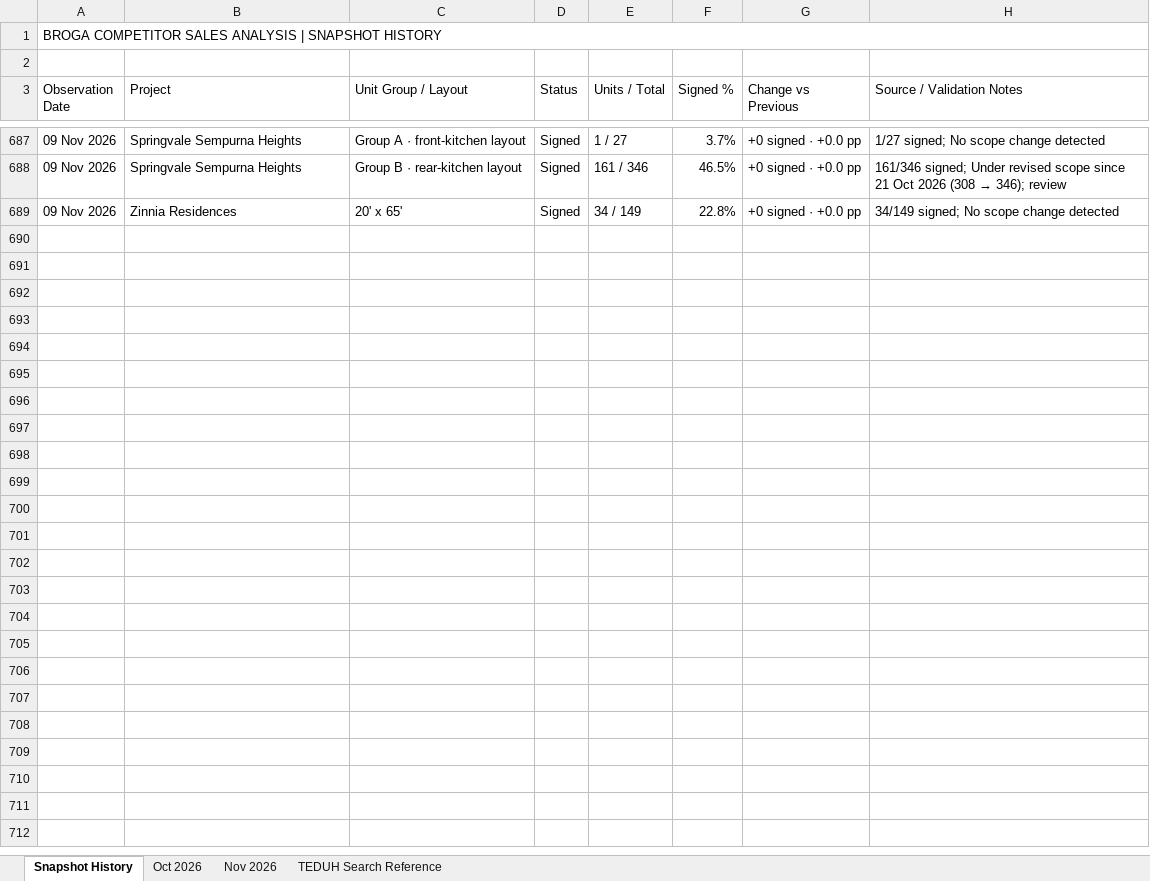
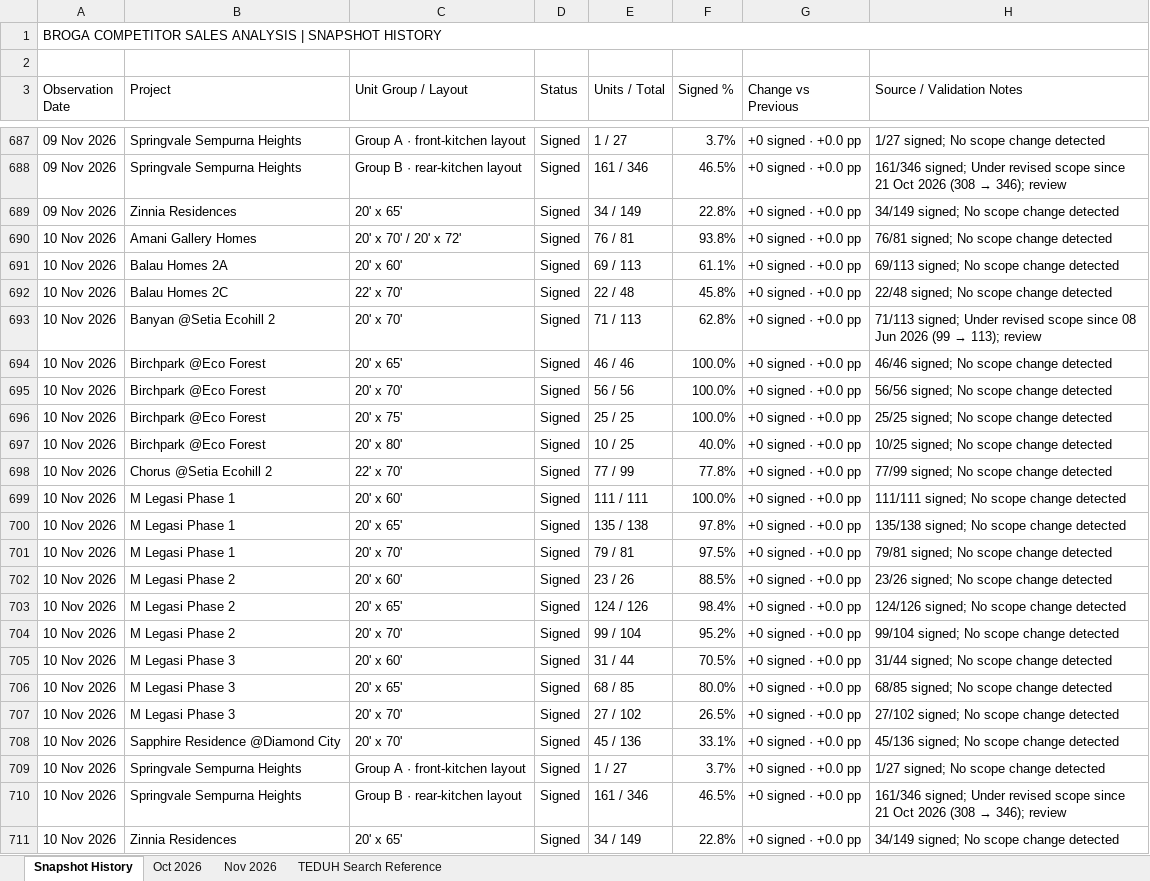
Before and after one commit to lumcy-abc/broga-competitor-sales-dashboard, an Excel workbook: Broga_Weekly_Tracking.xlsx, sheet Snapshot History, drawn as a sheet; only a part is shown, gaps mark what is left out; values as stored, in another font and other column widths than the file's, no cell formats; the diff names each change by its address in the sheet, - before the commit and + after, or states it on an @@ line.

```diff
--- a/Broga_Weekly_Tracking.xlsx (sheet Snapshot History)
+++ b/Broga_Weekly_Tracking.xlsx (sheet Snapshot History)
+row 690: 10 Nov 2026 | Amani Gallery Homes | 20' x 70' / 20' x 72' | Signed | 76 / 81 | 93.8% | +0 signed · +0.0 pp | 76/81 signed; No scope change detected
+row 691: 10 Nov 2026 | Balau Homes 2A | 20' x 60' | Signed | 69 / 113 | 61.1% | +0 signed · +0.0 pp | 69/113 signed; No scope change detected
+row 692: 10 Nov 2026 | Balau Homes 2C | 22' x 70' | Signed | 22 / 48 | 45.8% | +0 signed · +0.0 pp | 22/48 signed; No scope change detected
+row 693: 10 Nov 2026 | Banyan @Setia Ecohill 2 | 20' x 70' | Signed | 71 / 113 | 62.8% | +0 signed · +0.0 pp | 71/113 signed; Under revised scope since 08 Jun 2026 (99 → 113); review
+row 694: 10 Nov 2026 | Birchpark @Eco Forest | 20' x 65' | Signed | 46 / 46 | 100.0% | +0 signed · +0.0 pp | 46/46 signed; No scope change detected
+row 695: 10 Nov 2026 | Birchpark @Eco Forest | 20' x 70' | Signed | 56 / 56 | 100.0% | +0 signed · +0.0 pp | 56/56 signed; No scope change detected
+row 696: 10 Nov 2026 | Birchpark @Eco Forest | 20' x 75' | Signed | 25 / 25 | 100.0% | +0 signed · +0.0 pp | 25/25 signed; No scope change detected
+row 697: 10 Nov 2026 | Birchpark @Eco Forest | 20' x 80' | Signed | 10 / 25 | 40.0% | +0 signed · +0.0 pp | 10/25 signed; No scope change detected
+row 698: 10 Nov 2026 | Chorus @Setia Ecohill 2 | 22' x 70' | Signed | 77 / 99 | 77.8% | +0 signed · +0.0 pp | 77/99 signed; No scope change detected
+row 699: 10 Nov 2026 | M Legasi Phase 1 | 20' x 60' | Signed | 111 / 111 | 100.0% | +0 signed · +0.0 pp | 111/111 signed; No scope change detected
+row 700: 10 Nov 2026 | M Legasi Phase 1 | 20' x 65' | Signed | 135 / 138 | 97.8% | +0 signed · +0.0 pp | 135/138 signed; No scope change detected
+row 701: 10 Nov 2026 | M Legasi Phase 1 | 20' x 70' | Signed | 79 / 81 | 97.5% | +0 signed · +0.0 pp | 79/81 signed; No scope change detected
+row 702: 10 Nov 2026 | M Legasi Phase 2 | 20' x 60' | Signed | 23 / 26 | 88.5% | +0 signed · +0.0 pp | 23/26 signed; No scope change detected
+row 703: 10 Nov 2026 | M Legasi Phase 2 | 20' x 65' | Signed | 124 / 126 | 98.4% | +0 signed · +0.0 pp | 124/126 signed; No scope change detected
+row 704: 10 Nov 2026 | M Legasi Phase 2 | 20' x 70' | Signed | 99 / 104 | 95.2% | +0 signed · +0.0 pp | 99/104 signed; No scope change detected
+row 705: 10 Nov 2026 | M Legasi Phase 3 | 20' x 60' | Signed | 31 / 44 | 70.5% | +0 signed · +0.0 pp | 31/44 signed; No scope change detected
+row 706: 10 Nov 2026 | M Legasi Phase 3 | 20' x 65' | Signed | 68 / 85 | 80.0% | +0 signed · +0.0 pp | 68/85 signed; No scope change detected
+row 707: 10 Nov 2026 | M Legasi Phase 3 | 20' x 70' | Signed | 27 / 102 | 26.5% | +0 signed · +0.0 pp | 27/102 signed; No scope change detected
+row 708: 10 Nov 2026 | Sapphire Residence @Diamond City | 20' x 70' | Signed | 45 / 136 | 33.1% | +0 signed · +0.0 pp | 45/136 signed; No scope change detected
+row 709: 10 Nov 2026 | Springvale Sempurna Heights | Group A · front-kitchen layout | Signed | 1 / 27 | 3.7% | +0 signed · +0.0 pp | 1/27 signed; No scope change detected
+row 710: 10 Nov 2026 | Springvale Sempurna Heights | Group B · rear-kitchen layout | Signed | 161 / 346 | 46.5% | +0 signed · +0.0 pp | 161/346 signed; Under revised scope since 21 Oct 2026 (308 → 346); review
+row 711: 10 Nov 2026 | Zinnia Residences | 20' x 65' | Signed | 34 / 149 | 22.8% | +0 signed · +0.0 pp | 34/149 signed; No scope change detected
```
Also changed, not shown: sheet Nov 2026, cell formats, Broga_Competitor_Sales_Analysis.xlsx, Broga_Daily_Tracking.xlsx.
